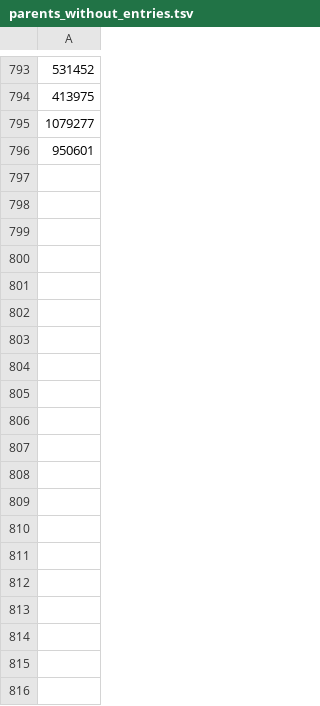
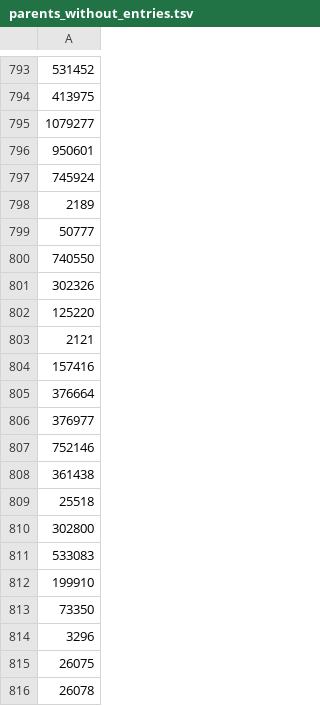
Before and after one commit to eliagbayani/EOL-connector-data-files, a TSV file: BOLDSystems/parents_without_entries.tsv, drawn as a sheet; only a part is shown, gaps mark what is left out; the diff covers the shown part only; the diff names each change by its address in the sheet, - before the commit and + after, or states it on an @@ line.

Commit message:
Update parents_without_entries.tsv

```diff
--- a/BOLDSystems/parents_without_entries.tsv
+++ b/BOLDSystems/parents_without_entries.tsv
+row 797: 745924
+row 798: 2189
+row 799: 50777
+row 800: 740550
+row 801: 302326
+row 802: 125220
+row 803: 2121
+row 804: 157416
+row 805: 376664
+row 806: 376977
+row 807: 752146
+row 808: 361438
+row 809: 25518
+row 810: 302800
+row 811: 533083
+row 812: 199910
+row 813: 73350
+row 814: 3296
+row 815: 26075
+row 816: 26078
```
Also changed, not shown: 18 added rows elsewhere in this file.
